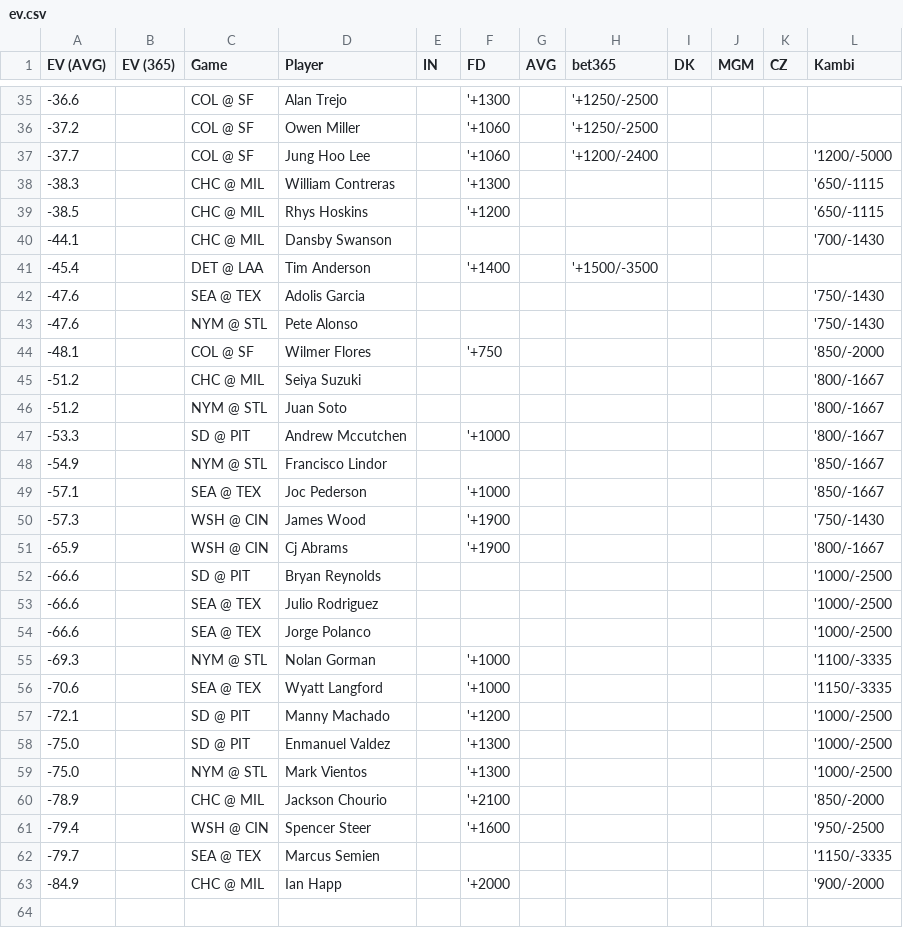
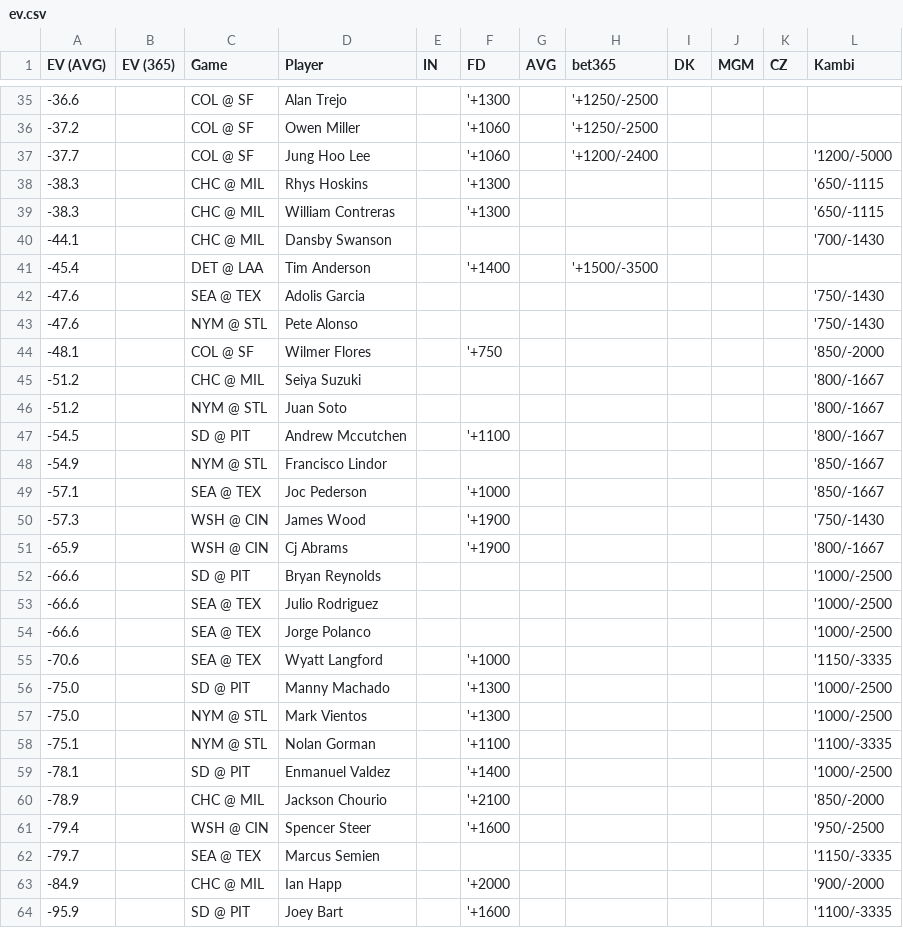
Before and after one commit to zhecht/lines, a CSV file: static/dingers/ev.csv, drawn as a sheet; only a part is shown, gaps mark what is left out.

```diff
--- a/static/dingers/ev.csv
+++ b/static/dingers/ev.csv
@@ -37,4 +37,4 @@ EV (AVG)	EV (365)	Game	Player	IN	FD	AVG	bet365	DK	MGM	CZ	Kambi
 -37.7		COL @ SF	Jung Hoo Lee		'+1060		'+1200/-2400				'1200/-5000
+-38.3		CHC @ MIL	Rhys Hoskins		'+1300						'650/-1115
 -38.3		CHC @ MIL	William Contreras		'+1300						'650/-1115
--38.5		CHC @ MIL	Rhys Hoskins		'+1200						'650/-1115
 -44.1		CHC @ MIL	Dansby Swanson								'700/-1430
@@ -46,3 +46,3 @@ EV (AVG)	EV (365)	Game	Player	IN	FD	AVG	bet365	DK	MGM	CZ	Kambi
 -51.2		NYM @ STL	Juan Soto								'800/-1667
--53.3		SD @ PIT	Andrew Mccutchen		'+1000						'800/-1667
+-54.5		SD @ PIT	Andrew Mccutchen		'+1100						'800/-1667
 -54.9		NYM @ STL	Francisco Lindor								'850/-1667
@@ -54,7 +54,7 @@ EV (AVG)	EV (365)	Game	Player	IN	FD	AVG	bet365	DK	MGM	CZ	Kambi
 -66.6		SEA @ TEX	Jorge Polanco								'1000/-2500
--69.3		NYM @ STL	Nolan Gorman		'+1000						'1100/-3335
 -70.6		SEA @ TEX	Wyatt Langford		'+1000						'1150/-3335
--72.1		SD @ PIT	Manny Machado		'+1200						'1000/-2500
--75.0		SD @ PIT	Enmanuel Valdez		'+1300						'1000/-2500
+-75.0		SD @ PIT	Manny Machado		'+1300						'1000/-2500
 -75.0		NYM @ STL	Mark Vientos		'+1300						'1000/-2500
+-75.1		NYM @ STL	Nolan Gorman		'+1100						'1100/-3335
+-78.1		SD @ PIT	Enmanuel Valdez		'+1400						'1000/-2500
 -78.9		CHC @ MIL	Jackson Chourio		'+2100						'850/-2000
@@ -63 +63,2 @@ EV (AVG)	EV (365)	Game	Player	IN	FD	AVG	bet365	DK	MGM	CZ	Kambi
 -84.9		CHC @ MIL	Ian Happ		'+2000						'900/-2000
+-95.9		SD @ PIT	Joey Bart		'+1600						'1100/-3335
```
Also changed, not shown: 11 other files.
